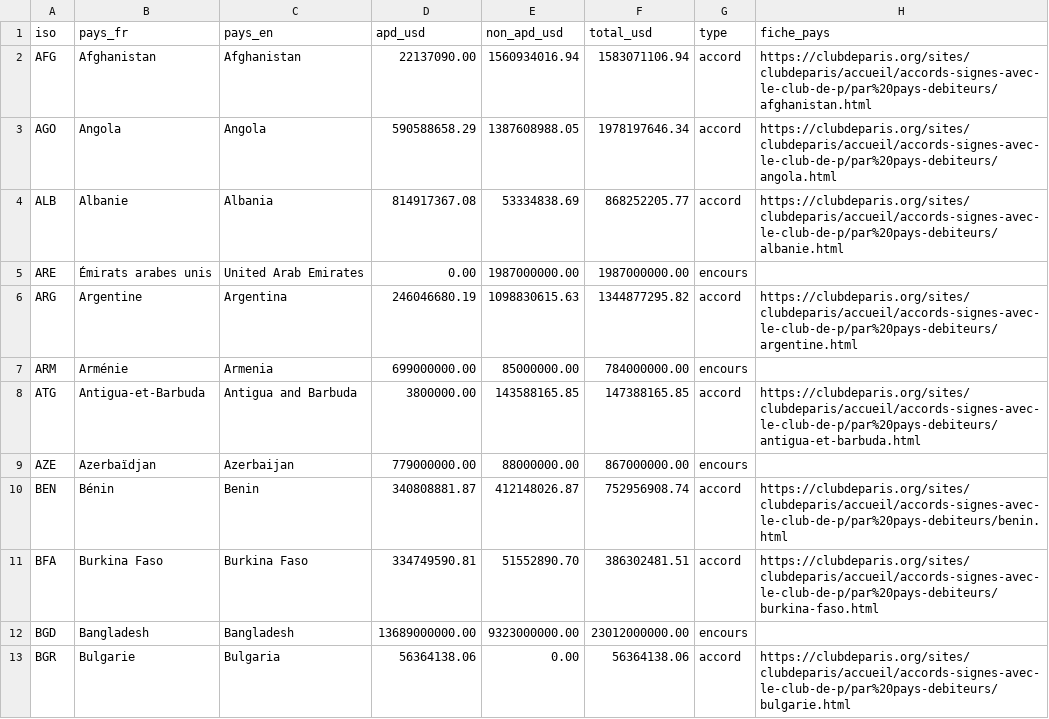
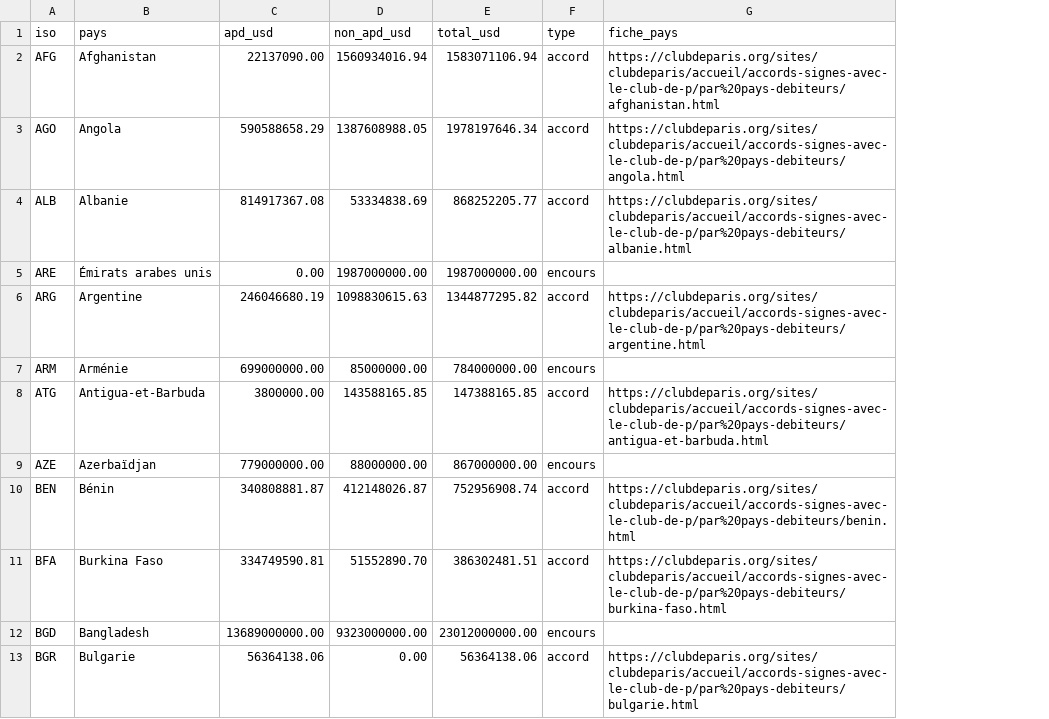
Before and after one commit to bmatge/map-creances-apd, a CSV file: downloads/club_de_paris_pays_debiteurs.csv, drawn as a sheet; only a part is shown; the diff names each change by its address in the sheet, - before the commit and + after, or states it on an @@ line.

```diff
--- a/downloads/club_de_paris_pays_debiteurs.csv
+++ b/downloads/club_de_paris_pays_debiteurs.csv
-column C (pays_en), rows 2-13: Afghanistan | Angola | Albania | United Arab Emirates | Argentina | Armenia | Antigua and Barbuda | Azerbaijan | Benin | Burkina Faso | Bangladesh | Bulgaria
-B1: pays_fr
+B1: pays
```
Also changed, not shown: downloads/club_de_paris_creditor_countries.csv, downloads/club_de_paris_debtor_countries.csv, 6 other files.
